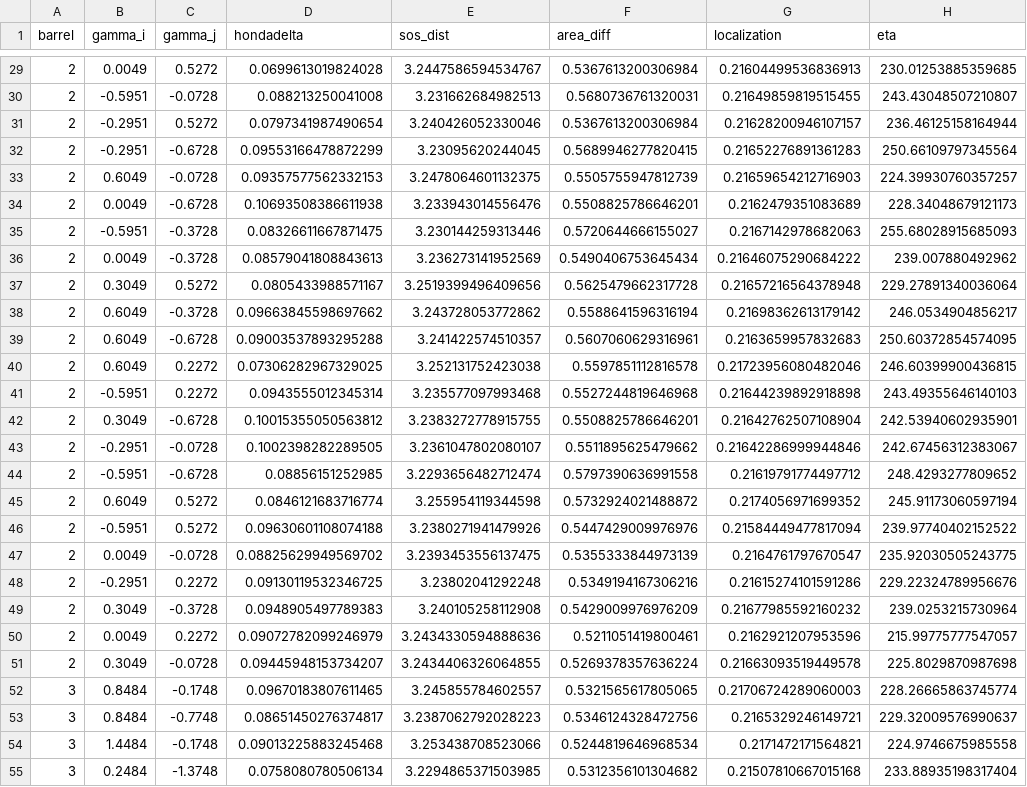
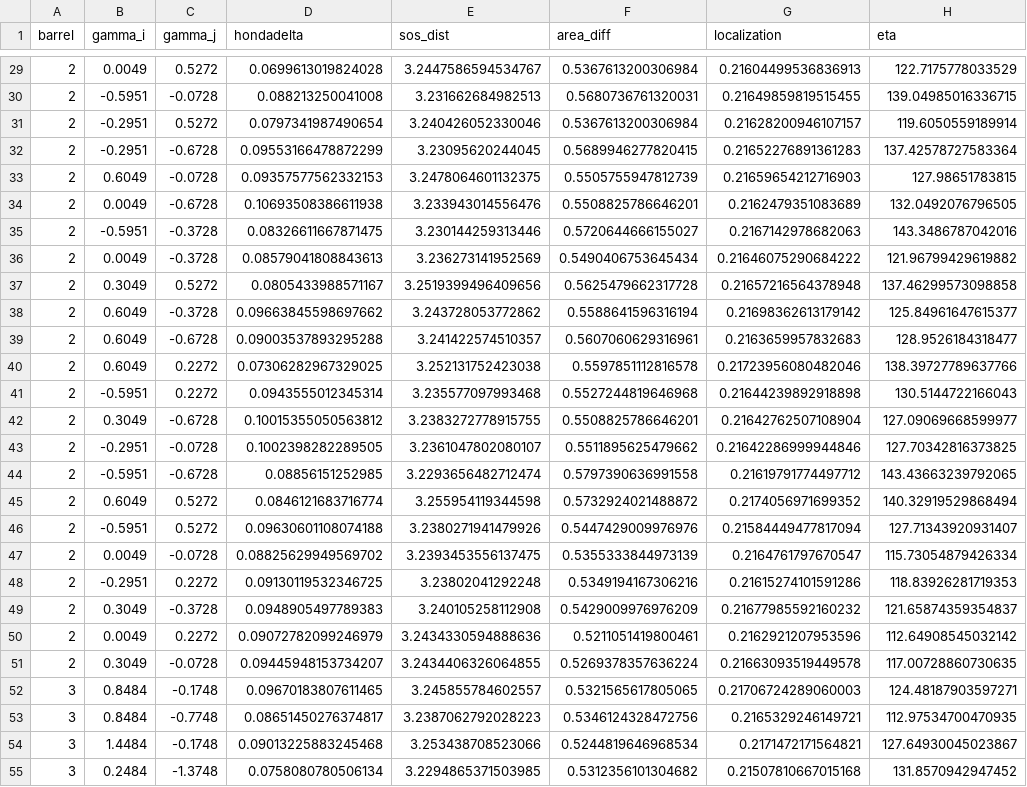
Before and after one commit to ABRG-Models/BarrelEmerge, a CSV file: analysis/postproc/sensitivity_gammas.csv, drawn as a sheet; only a part is shown, gaps mark what is left out; the diff covers the shown part only; the diff names each change by its address in the sheet, - before the commit and + after, or states it on an @@ line.

```diff
--- a/analysis/postproc/sensitivity_gammas.csv
+++ b/analysis/postproc/sensitivity_gammas.csv
-H29 (eta): 230.01253885359685
+H29 (eta): 122.7175778033529
-H30 (eta): 243.43048507210807
+H30 (eta): 139.04985016336715
-H31 (eta): 236.46125158164944
+H31 (eta): 119.6050559189914
-H32 (eta): 250.66109797345564
+H32 (eta): 137.42578727583364
-H33 (eta): 224.39930760357257
+H33 (eta): 127.98651783815
-H34 (eta): 228.34048679121173
+H34 (eta): 132.0492076796505
-H35 (eta): 255.68028915685093
+H35 (eta): 143.3486787042016
-H36 (eta): 239.007880492962
+H36 (eta): 121.96799429619882
-H37 (eta): 229.27891340036064
+H37 (eta): 137.46299573098858
-H38 (eta): 246.0534904856217
+H38 (eta): 125.84961647615377
-H39 (eta): 250.60372854574095
+H39 (eta): 128.9526184318477
-H40 (eta): 246.60399900436815
+H40 (eta): 138.39727789637766
-H41 (eta): 243.49355646140103
+H41 (eta): 130.5144722166043
-H42 (eta): 242.53940602935901
+H42 (eta): 127.09069668599977
-H43 (eta): 242.67456312383067
+H43 (eta): 127.70342816373825
-H44 (eta): 248.4293277809652
+H44 (eta): 143.43663239792065
-H45 (eta): 245.91173060597194
+H45 (eta): 140.32919529868494
-H46 (eta): 239.97740402152522
+H46 (eta): 127.71343920931407
-H47 (eta): 235.92030505243775
+H47 (eta): 115.73054879426334
-H48 (eta): 229.22324789956676
+H48 (eta): 118.83926281719353
-H49 (eta): 239.0253215730964
+H49 (eta): 121.65874359354837
-H50 (eta): 215.99775777547057
+H50 (eta): 112.64908545032142
-H51 (eta): 225.8029870987698
+H51 (eta): 117.00728860730635
-H52 (eta): 228.26665863745774
+H52 (eta): 124.48187903597271
-H53 (eta): 229.32009576990637
+H53 (eta): 112.97534700470935
-H54 (eta): 224.9746675985558
+H54 (eta): 127.64930045023867
-H55 (eta): 233.88935198317404
+H55 (eta): 131.8570942947452
```
Also changed, not shown: 48 edited cells elsewhere in this file, 1 other file.
